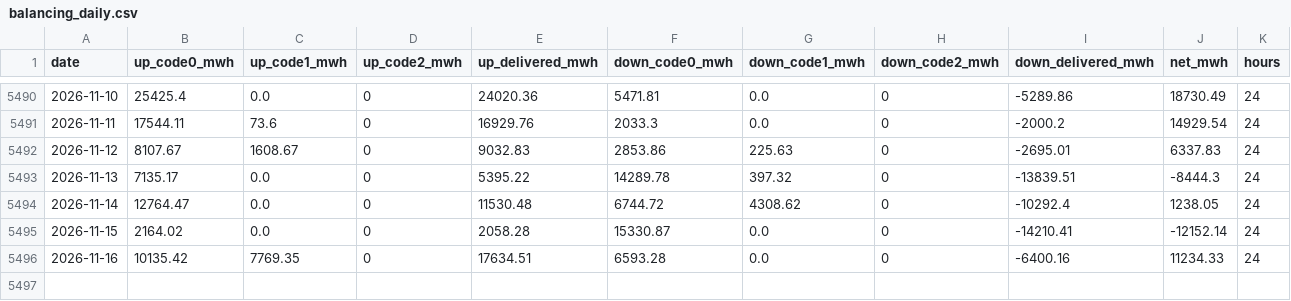
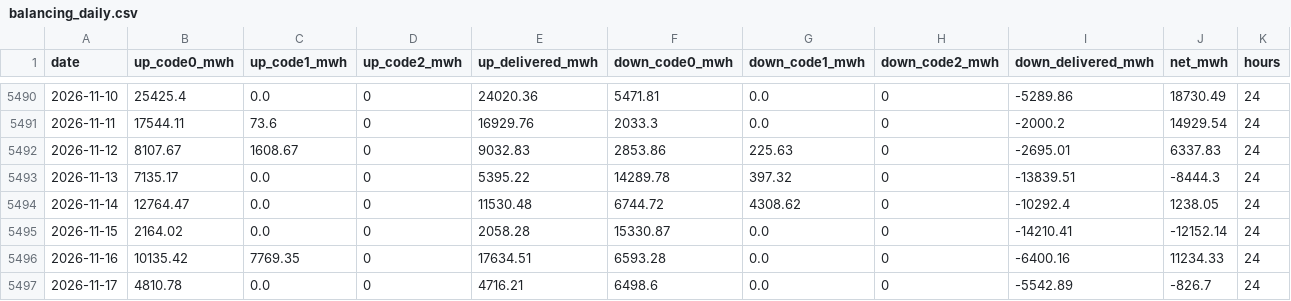
Before and after one commit to mervebozkurt35/tr-power-lab, a CSV file: data/processed/balancing_daily.csv, drawn as a sheet; only a part is shown, gaps mark what is left out; the diff names each change by its address in the sheet, - before the commit and + after, or states it on an @@ line.

```diff
--- a/data/processed/balancing_daily.csv
+++ b/data/processed/balancing_daily.csv
+row 5497: 2026-11-17 | 4810.78 | 0.0 | 0 | 4716.21 | 6498.6 | 0.0 | 0 | -5542.89 | -826.7 | 24
```
Also changed, not shown: data/processed/gas_daily.csv, data/processed/line_events.csv, 11 other files.
